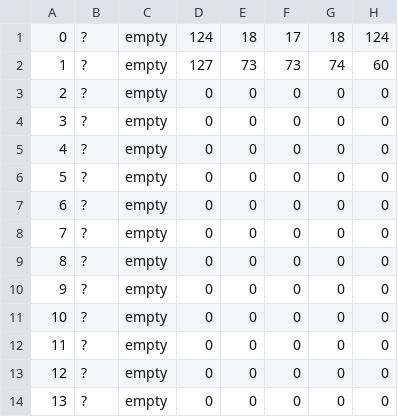
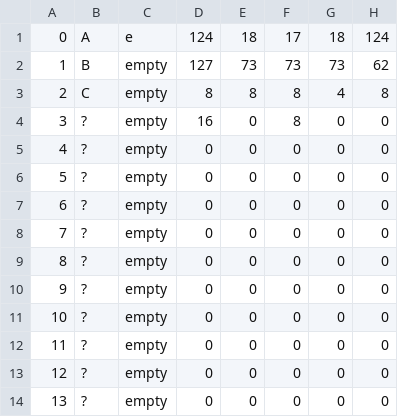
Before and after one commit to mikusnt/Matrix_Clock, a CSV file: Alphabet_Generator/alphabet.csv, drawn as a sheet.

```diff
--- a/Alphabet_Generator/alphabet.csv
+++ b/Alphabet_Generator/alphabet.csv
@@ -1,5 +1,5 @@
-0;?;empty;124;18;17;18;124
-1;?;empty;127;73;73;74;60
-2;?;empty;0;0;0;0;0
-3;?;empty;0;0;0;0;0
+0;A;e;124;18;17;18;124
+1;B;empty;127;73;73;73;62
+2;C;empty;8;8;8;4;8
+3;?;empty;16;0;8;0;0
 4;?;empty;0;0;0;0;0
```
Also changed, not shown: 17 other files.
